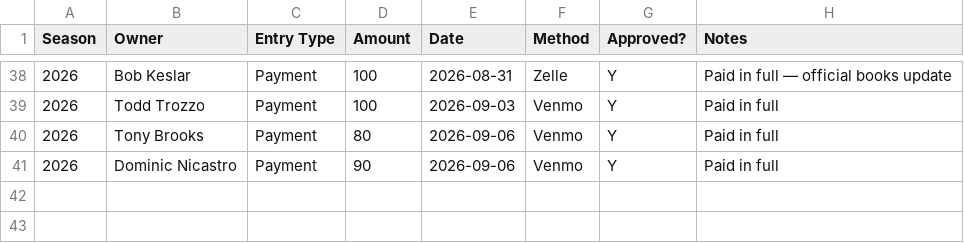
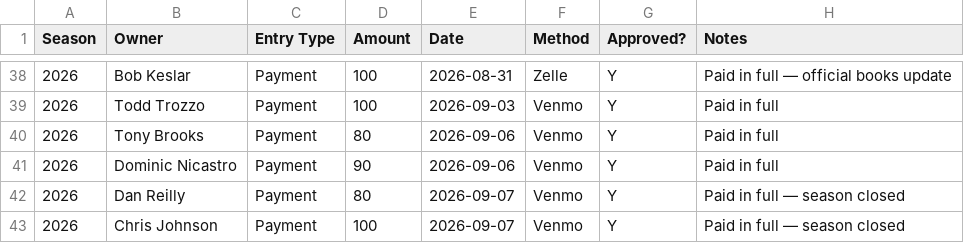
Before and after one commit to maffl-commish/maffl, a CSV file: Dues_Log.csv, drawn as a sheet; only a part is shown, gaps mark what is left out; the diff names each change by its address in the sheet, - before the commit and + after, or states it on an @@ line.

```diff
--- a/Dues_Log.csv
+++ b/Dues_Log.csv
+row 42: 2026 | Dan Reilly | Payment | 80 | 2026-09-07 | Venmo | Y | Paid in full — season closed
+row 43: 2026 | Chris Johnson | Payment | 100 | 2026-09-07 | Venmo | Y | Paid in full — season closed
```
Also changed, not shown: 1 other file.
